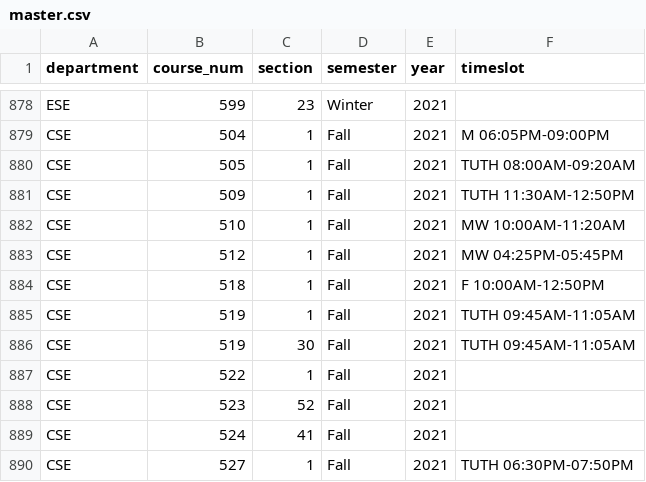
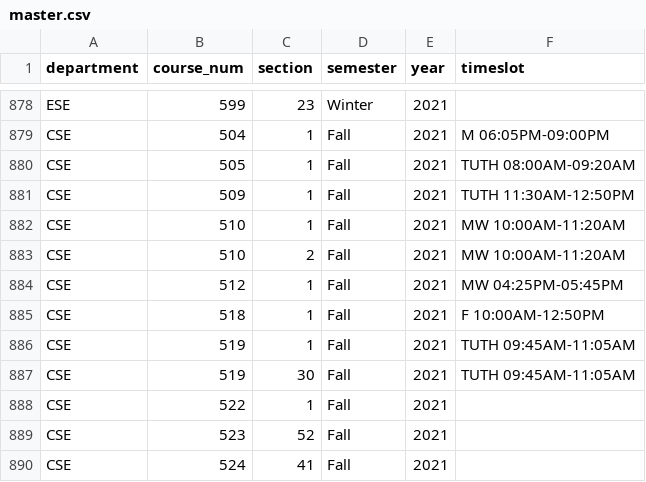
Before and after one commit to casseyhu/mast, a CSV file: data/CourseOfferings/master.csv, drawn as a sheet; only a part is shown, gaps mark what is left out; the shorter side is filled out with more unchanged rows; the diff names each change by its address in the sheet, - before the commit and + after, or states it on an @@ line.

Commit message:
refactored adding course + choose section when adding

```diff
--- a/data/CourseOfferings/master.csv
+++ b/data/CourseOfferings/master.csv
+row 883: CSE | 510 | 2 | Fall | 2021 | MW 10:00AM-11:20AM
```
Also changed, not shown: 8 other files.
